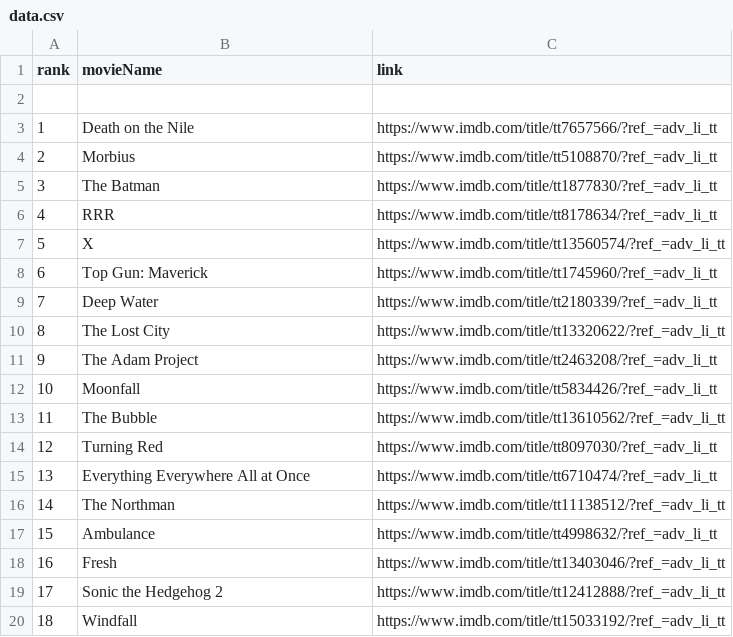
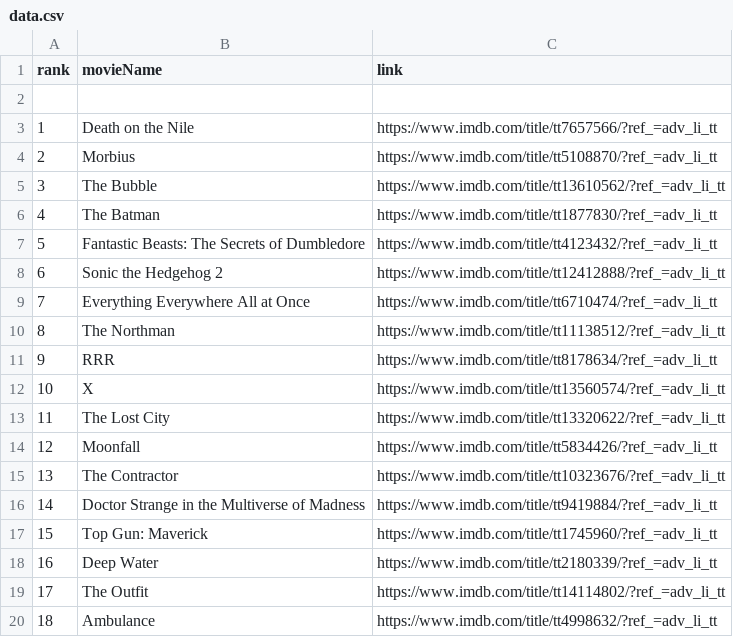
Before and after one commit to crazyuploader/IMDb_Top_50, a CSV file: Data/data.csv, drawn as a sheet; only a part is shown; the diff covers the shown part only.

```diff
--- a/Data/data.csv
+++ b/Data/data.csv
@@ -4,17 +4,17 @@ rank, movieName, link
 "2", "Morbius", "https://www.imdb.com/title/tt5108870/?ref_=adv_li_tt"
-"3", "The Batman", "https://www.imdb.com/title/tt1877830/?ref_=adv_li_tt"
-"4", "RRR", "https://www.imdb.com/title/tt8178634/?ref_=adv_li_tt"
-"5", "X", "https://www.imdb.com/title/tt13560574/?ref_=adv_li_tt"
-"6", "Top Gun: Maverick", "https://www.imdb.com/title/tt1745960/?ref_=adv_li_tt"
-"7", "Deep Water", "https://www.imdb.com/title/tt2180339/?ref_=adv_li_tt"
-"8", "The Lost City", "https://www.imdb.com/title/tt13320622/?ref_=adv_li_tt"
-"9", "The Adam Project", "https://www.imdb.com/title/tt2463208/?ref_=adv_li_tt"
-"10", "Moonfall", "https://www.imdb.com/title/tt5834426/?ref_=adv_li_tt"
-"11", "The Bubble", "https://www.imdb.com/title/tt13610562/?ref_=adv_li_tt"
-"12", "Turning Red", "https://www.imdb.com/title/tt8097030/?ref_=adv_li_tt"
-"13", "Everything Everywhere All at Once", "https://www.imdb.com/title/tt6710474/?ref_=adv_li_tt"
-"14", "The Northman", "https://www.imdb.com/title/tt11138512/?ref_=adv_li_tt"
-"15", "Ambulance", "https://www.imdb.com/title/tt4998632/?ref_=adv_li_tt"
-"16", "Fresh", "https://www.imdb.com/title/tt13403046/?ref_=adv_li_tt"
-"17", "Sonic the Hedgehog 2", "https://www.imdb.com/title/tt12412888/?ref_=adv_li_tt"
-"18", "Windfall", "https://www.imdb.com/title/tt15033192/?ref_=adv_li_tt"
+"3", "The Bubble", "https://www.imdb.com/title/tt13610562/?ref_=adv_li_tt"
+"4", "The Batman", "https://www.imdb.com/title/tt1877830/?ref_=adv_li_tt"
+"5", "Fantastic Beasts: The Secrets of Dumbledore", "https://www.imdb.com/title/tt4123432/?ref_=adv_li_tt"
+"6", "Sonic the Hedgehog 2", "https://www.imdb.com/title/tt12412888/?ref_=adv_li_tt"
+"7", "Everything Everywhere All at Once", "https://www.imdb.com/title/tt6710474/?ref_=adv_li_tt"
+"8", "The Northman", "https://www.imdb.com/title/tt11138512/?ref_=adv_li_tt"
+"9", "RRR", "https://www.imdb.com/title/tt8178634/?ref_=adv_li_tt"
+"10", "X", "https://www.imdb.com/title/tt13560574/?ref_=adv_li_tt"
+"11", "The Lost City", "https://www.imdb.com/title/tt13320622/?ref_=adv_li_tt"
+"12", "Moonfall", "https://www.imdb.com/title/tt5834426/?ref_=adv_li_tt"
+"13", "The Contractor", "https://www.imdb.com/title/tt10323676/?ref_=adv_li_tt"
+"14", "Doctor Strange in the Multiverse of Madness", "https://www.imdb.com/title/tt9419884/?ref_=adv_li_tt"
+"15", "Top Gun: Maverick", "https://www.imdb.com/title/tt1745960/?ref_=adv_li_tt"
+"16", "Deep Water", "https://www.imdb.com/title/tt2180339/?ref_=adv_li_tt"
+"17", "The Outfit", "https://www.imdb.com/title/tt14114802/?ref_=adv_li_tt"
+"18", "Ambulance", "https://www.imdb.com/title/tt4998632/?ref_=adv_li_tt"
```
Also changed, not shown: 58 edited cells elsewhere in this file, Data/T200/data.csv, 3 other files.
